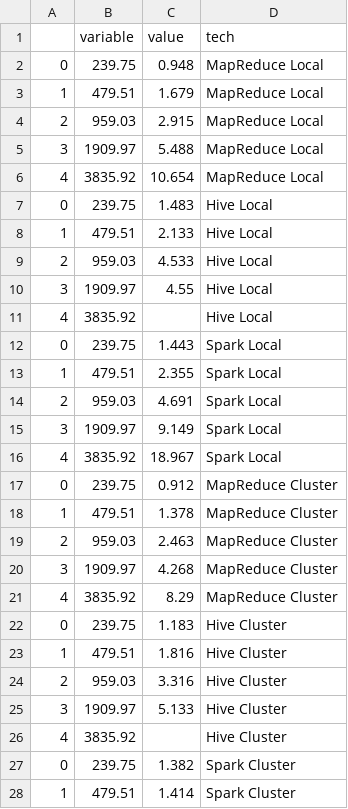
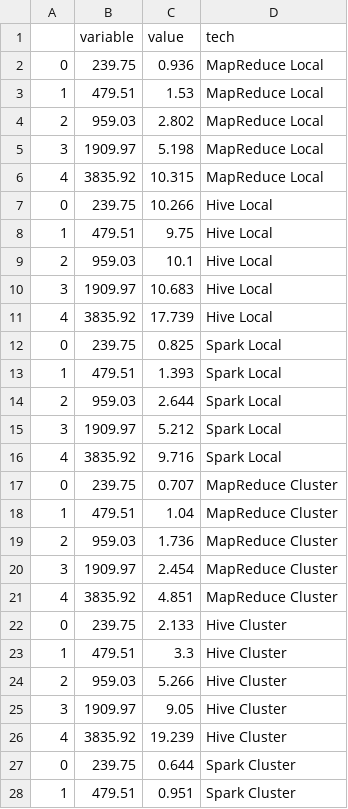
Before and after one commit to dig-data-r3/big-data-first-project, a CSV file: benchmarks/job2_all_data.csv, drawn as a sheet; only a part is shown; the diff covers the shown part only.

```diff
--- a/benchmarks/job2_all_data.csv
+++ b/benchmarks/job2_all_data.csv
@@ -1,28 +1,28 @@
 ,variable,value,tech
-0,239.75,0.948,MapReduce Local
-1,479.51,1.679,MapReduce Local
-2,959.03,2.915,MapReduce Local
-3,1909.97,5.488,MapReduce Local
-4,3835.92,10.654,MapReduce Local
-0,239.75,1.483,Hive Local
-1,479.51,2.133,Hive Local
-2,959.03,4.533,Hive Local
-3,1909.97,4.55,Hive Local
-4,3835.92,,Hive Local
-0,239.75,1.443,Spark Local
-1,479.51,2.355,Spark Local
-2,959.03,4.691,Spark Local
-3,1909.97,9.149,Spark Local
-4,3835.92,18.967,Spark Local
-0,239.75,0.912,MapReduce Cluster
-1,479.51,1.378,MapReduce Cluster
-2,959.03,2.463,MapReduce Cluster
-3,1909.97,4.268,MapReduce Cluster
-4,3835.92,8.29,MapReduce Cluster
-0,239.75,1.183,Hive Cluster
-1,479.51,1.816,Hive Cluster
-2,959.03,3.316,Hive Cluster
-3,1909.97,5.133,Hive Cluster
-4,3835.92,,Hive Cluster
-0,239.75,1.382,Spark Cluster
-1,479.51,1.414,Spark Cluster
+0,239.75,0.936,MapReduce Local
+1,479.51,1.53,MapReduce Local
+2,959.03,2.802,MapReduce Local
+3,1909.97,5.198,MapReduce Local
+4,3835.92,10.315,MapReduce Local
+0,239.75,10.266,Hive Local
+1,479.51,9.75,Hive Local
+2,959.03,10.1,Hive Local
+3,1909.97,10.683,Hive Local
+4,3835.92,17.739,Hive Local
+0,239.75,0.825,Spark Local
+1,479.51,1.393,Spark Local
+2,959.03,2.644,Spark Local
+3,1909.97,5.212,Spark Local
+4,3835.92,9.716,Spark Local
+0,239.75,0.707,MapReduce Cluster
+1,479.51,1.04,MapReduce Cluster
+2,959.03,1.736,MapReduce Cluster
+3,1909.97,2.454,MapReduce Cluster
+4,3835.92,4.851,MapReduce Cluster
+0,239.75,2.133,Hive Cluster
+1,479.51,3.3,Hive Cluster
+2,959.03,5.266,Hive Cluster
+3,1909.97,9.05,Hive Cluster
+4,3835.92,19.239,Hive Cluster
+0,239.75,0.644,Spark Cluster
+1,479.51,0.951,Spark Cluster
```
Also changed, not shown: 3 edited cells elsewhere in this file, benchmarks/job1_all_data.csv, benchmarks/job3_all_data.csv, 11 other files.
